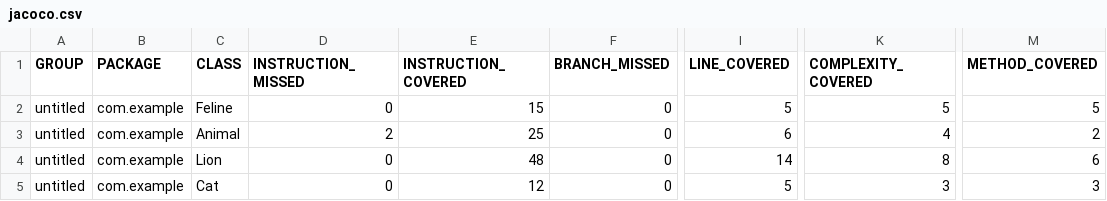
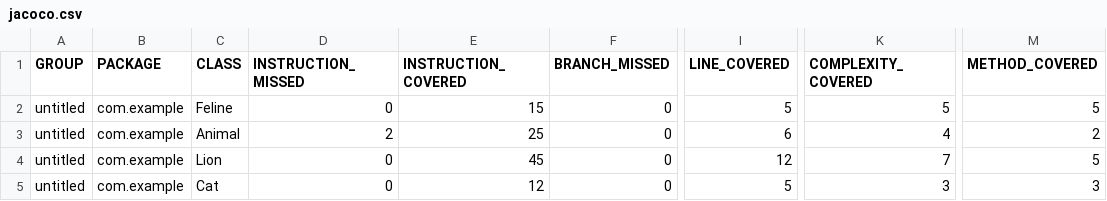
Before and after one commit to t1kwelli/qa_java, a CSV file: target/site/jacoco/jacoco.csv, drawn as a sheet; only a part is shown, gaps mark what is left out; the diff names each change by its address in the sheet, - before the commit and + after, or states it on an @@ line.

```diff
--- a/target/site/jacoco/jacoco.csv
+++ b/target/site/jacoco/jacoco.csv
-E4 (INSTRUCTION_COVERED): 48
+E4 (INSTRUCTION_COVERED): 45
-I4 (LINE_COVERED): 14
+I4 (LINE_COVERED): 12
-K4 (COMPLEXITY_COVERED): 8
+K4 (COMPLEXITY_COVERED): 7
-M4 (METHOD_COVERED): 6
+M4 (METHOD_COVERED): 5
```
Also changed, not shown: 11 other files.
